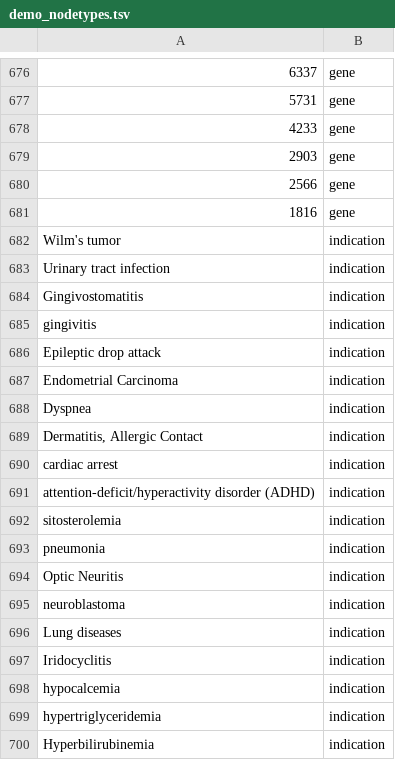
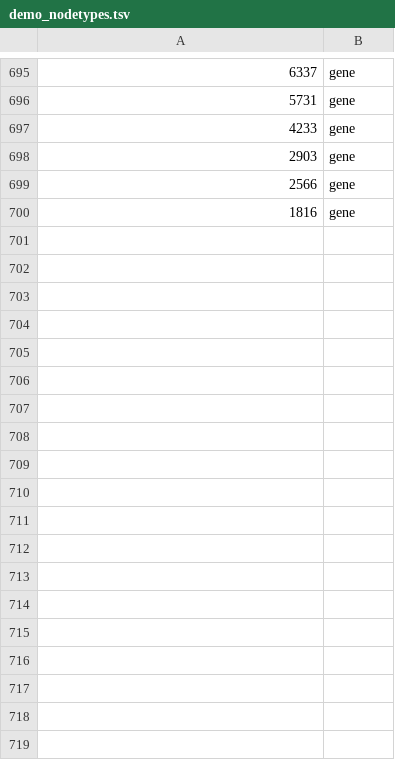
Before and after one commit to eugenebang/DREAMwalk, a TSV file: demo/demo_nodetypes.tsv, drawn as a sheet; only a part is shown, gaps mark what is left out; removed rows and columns are numbered as before the commit, all else as after; the diff covers the shown part only; the diff names each change by its address in the sheet, - before the commit and + after, or states it on an @@ line.

```diff
--- a/demo/demo_nodetypes.tsv
+++ b/demo/demo_nodetypes.tsv
-row 682: Wilm's tumor | indication
-row 683: Urinary tract infection | indication
-row 684: Gingivostomatitis | indication
-row 685: gingivitis | indication
-row 686: Epileptic drop attack | indication
-row 687: Endometrial Carcinoma | indication
-row 688: Dyspnea | indication
-row 689: Dermatitis, Allergic Contact | indication
-row 690: cardiac arrest | indication
-row 691: attention-deficit/hyperactivity disorder (ADHD) | indication
-row 692: sitosterolemia | indication
-row 693: pneumonia | indication
-row 694: Optic Neuritis | indication
-row 695: neuroblastoma | indication
-row 696: Lung diseases | indication
-row 697: Iridocyclitis | indication
-row 698: hypocalcemia | indication
-row 699: hypertriglyceridemia | indication
-row 700: Hyperbilirubinemia | indication
```
Also changed, not shown: 19 added rows elsewhere in this file.
